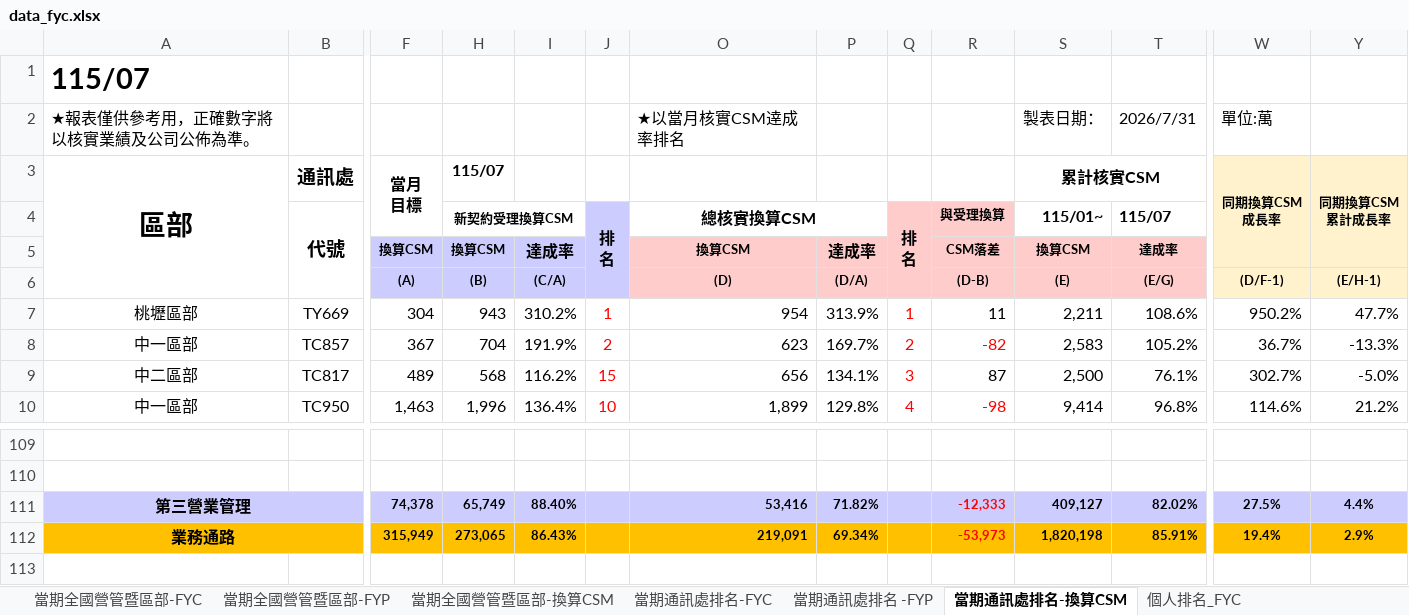
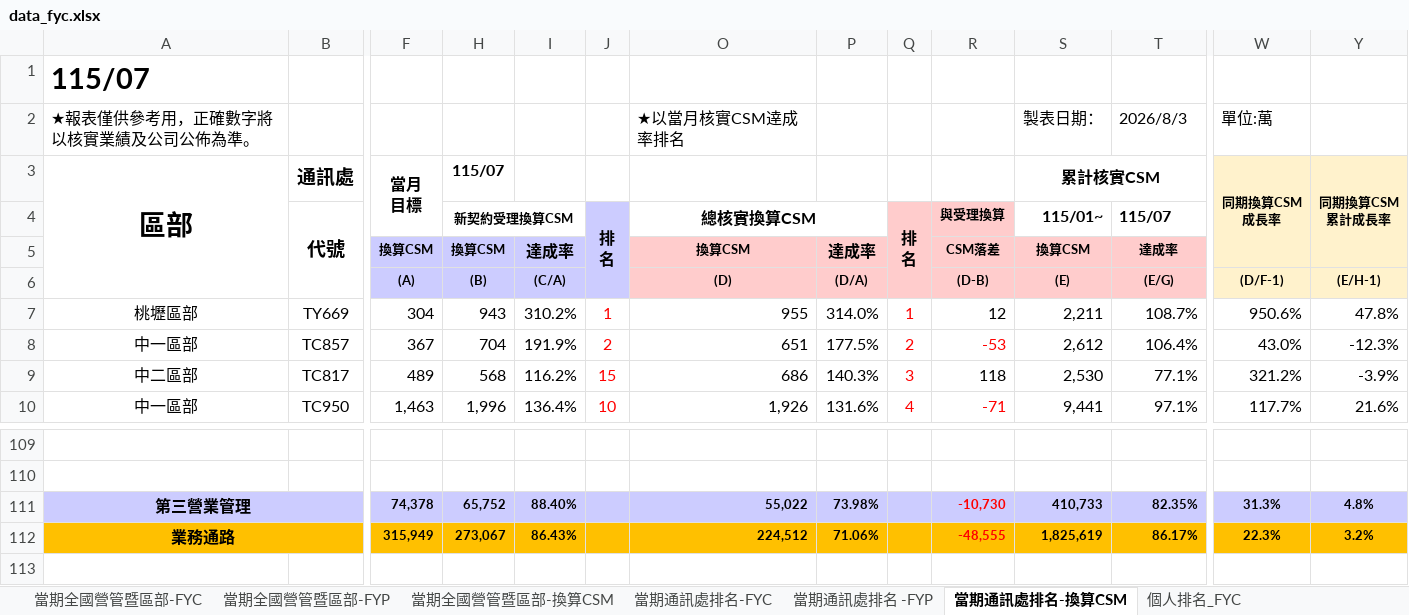
Before and after one commit to nehemiah1205/fubon-dashboard, an Excel workbook: data_fyc.xlsx, sheet 當期通訊處排名-換算CSM, drawn as a sheet; only a part is shown, gaps mark what is left out; values as stored, in another font and other column widths than the file's, no borders; charts and pictures and conditional formats not drawn; removed rows and columns are numbered as before the commit, all else as after; rows hold the shown columns only; the diff covers the shown part only; the diff names each change by its address in the sheet, - before the commit and + after, or states it on an @@ line.

```diff
--- a/data_fyc.xlsx (sheet 當期通訊處排名-換算CSM)
+++ b/data_fyc.xlsx (sheet 當期通訊處排名-換算CSM)
-T2 (115/07): 2026/7/31
+T2 (115/07): 2026/8/3
-O7 (總核實換算CSM): 954
+O7 (總核實換算CSM): 955
-P7: 313.9%
+P7: 314.0%
-R7 (與受理換算): 11
+R7 (與受理換算): 12
-T7 (115/07): 108.6%
+T7 (115/07): 108.7%
-W7: 950.2%
+W7: 950.6%
-Y7: 47.7%
+Y7: 47.8%
-O8 (總核實換算CSM): 623
+O8 (總核實換算CSM): 651
-P8: 169.7%
+P8: 177.5%
-R8 (與受理換算): -82
+R8 (與受理換算): -53
-S8 (115/01~): 2,583
+S8 (115/01~): 2,612
-T8 (115/07): 105.2%
+T8 (115/07): 106.4%
-W8: 36.7%
+W8: 43.0%
-Y8: -13.3%
+Y8: -12.3%
-O9 (總核實換算CSM): 656
+O9 (總核實換算CSM): 686
-P9: 134.1%
+P9: 140.3%
-R9 (與受理換算): 87
+R9 (與受理換算): 118
-S9 (115/01~): 2,500
+S9 (115/01~): 2,530
-T9 (115/07): 76.1%
+T9 (115/07): 77.1%
-W9: 302.7%
+W9: 321.2%
-Y9: -5.0%
+Y9: -3.9%
-O10 (總核實換算CSM): 1,899
+O10 (總核實換算CSM): 1,926
-P10: 129.8%
+P10: 131.6%
-R10 (與受理換算): -98
+R10 (與受理換算): -71
-S10 (115/01~): 9,414
+S10 (115/01~): 9,441
-T10 (115/07): 96.8%
+T10 (115/07): 97.1%
-W10: 114.6%
+W10: 117.7%
-Y10: 21.2%
+Y10: 21.6%
-row 111: 第三營業管理 |  | 74,378 | 65,749 | 88.40% |  | 53,416 | 71.82% |  | -12,333 | 409,127 | 82.02% | 27.5% | 4.4%
-row 112: 業務通路 |  | 315,949 | 273,065 | 86.43% |  | 219,091 | 69.34% |  | -53,973 | 1,820,198 | 85.91% | 19.4% | 2.9%
+row 111: 第三營業管理 |  | 74,378 | 65,752 | 88.40% |  | 55,022 | 73.98% |  | -10,730 | 410,733 | 82.35% | 31.3% | 4.8%
+row 112: 業務通路 |  | 315,949 | 273,067 | 86.43% |  | 224,512 | 71.06% |  | -48,555 | 1,825,619 | 86.17% | 22.3% | 3.2%
```
Also changed, not shown: 34 added rows, 34 removed rows, 359 edited cells and cell formats elsewhere in this sheet, sheet 個人排名_FYC, sheet 當期通訊處排名-FYC, sheet 當期通訊處排名 -FYP, sheet 當期全國營管暨區部-FYC, sheet 當期全國營管暨區部-換算CSM, sheet 當期全國營管暨區部-FYP, hidden cells, charts or pictures, data_kpi.xlsm.
